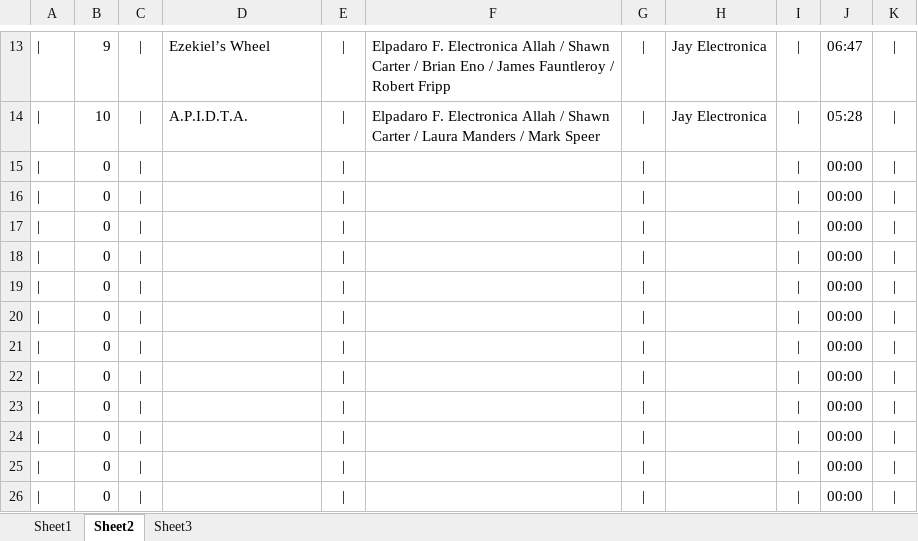
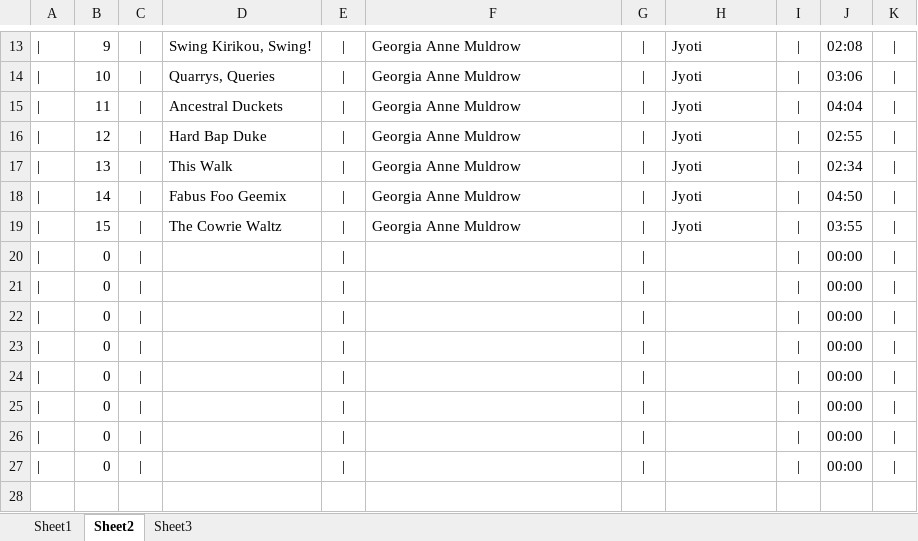
Before and after one commit to kazz2001/my-carbon-site, an Excel workbook: tracklist.xlsx, sheet Sheet2, drawn as a sheet; only a part is shown, gaps mark what is left out; the shorter side is filled out with more unchanged rows; values as stored, in another font and other column widths than the file's, no borders; the diff covers the shown part only; the diff names each change by its address in the sheet, - before the commit and + after, or states it on an @@ line.

```diff
--- a/tracklist.xlsx (sheet Sheet2)
+++ b/tracklist.xlsx (sheet Sheet2)
-D13: Ezekiel’s Wheel
+D13: Swing Kirikou, Swing!
-F13: Elpadaro F. Electronica Allah / Shawn Carter / Brian Eno / James Fauntleroy / Robert Fripp
+F13: Georgia Anne Muldrow
-H13:H14: Jay Electronica
+H13:H14: Jyoti
-J13: 06:47
+J13: 02:08
-D14: A.P.I.D.T.A.
+D14: Quarrys, Queries
-F14: Elpadaro F. Electronica Allah / Shawn Carter / Laura Manders / Mark Speer
+F14: Georgia Anne Muldrow
-J14: 05:28
+J14: 03:06
-B15: 0
+B15: 11
-D15: (empty)
+D15: Ancestral Duckets
-F15:F19: (empty)
+F15:F19: Georgia Anne Muldrow
-H15:H19: (empty)
+H15:H19: Jyoti
-J15: 00:00
+J15: 04:04
-B16: 0
+B16: 12
-D16: (empty)
+D16: Hard Bap Duke
-J16: 00:00
+J16: 02:55
-B17: 0
+B17: 13
-D17: (empty)
+D17: This Walk
-J17: 00:00
+J17: 02:34
-B18: 0
+B18: 14
-D18: (empty)
+D18: Fabus Foo Geemix
-J18: 00:00
+J18: 04:50
-B19: 0
+B19: 15
-D19: (empty)
+D19: The Cowrie Waltz
-J19: 00:00
+J19: 03:55
```
Also changed, not shown: 1 added row, 1 removed row and 35 edited cells elsewhere in this sheet, sheet Sheet1, sheet Sheet3, 6 other files.
